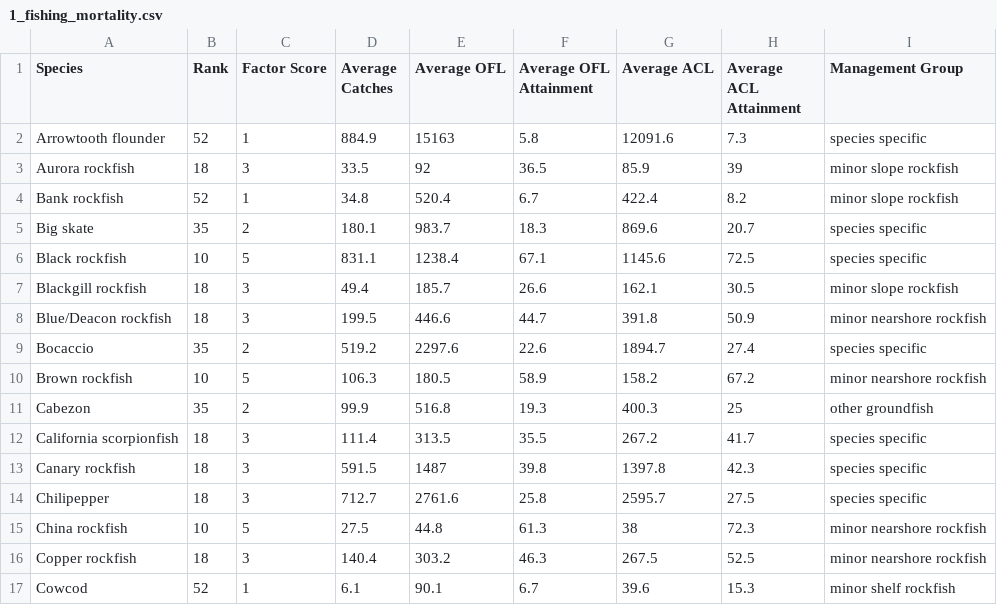
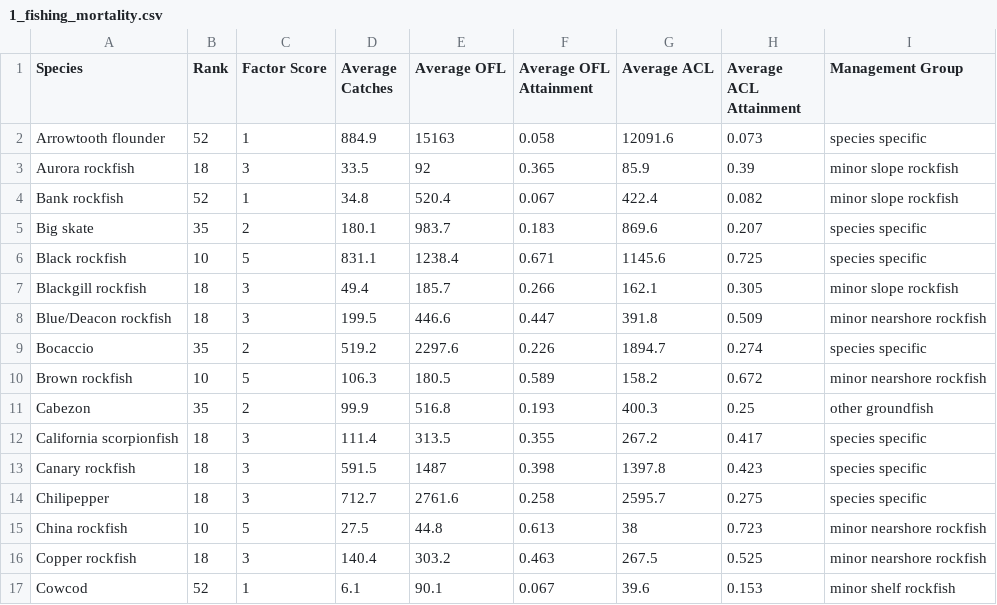
Before and after one commit to chantelwetzel-noaa/shinywcsap, a CSV file: tables/2024/1_fishing_mortality.csv, drawn as a sheet; only a part is shown; the diff covers the shown part only.

Commit message:
convert attainment to proportions since they are converted to % in gt

```diff
--- a/tables/2024/1_fishing_mortality.csv
+++ b/tables/2024/1_fishing_mortality.csv
@@ -1,17 +1,17 @@
 Species,Rank,Factor Score,Average Catches,Average OFL,Average OFL Attainment,Average ACL,Average ACL Attainment,Management Group
-Arrowtooth flounder,52,1,884.9,15163,5.8,12091.6,7.3,species specific
-Aurora rockfish,18,3,33.5,92,36.5,85.9,39,minor slope rockfish
-Bank rockfish,52,1,34.8,520.4,6.7,422.4,8.2,minor slope rockfish
-Big skate,35,2,180.1,983.7,18.3,869.6,20.7,species specific
-Black rockfish,10,5,831.1,1238.4,67.1,1145.6,72.5,species specific
-Blackgill rockfish,18,3,49.4,185.7,26.6,162.1,30.5,minor slope rockfish
-Blue/Deacon rockfish,18,3,199.5,446.6,44.7,391.8,50.9,minor nearshore rockfish
-Bocaccio,35,2,519.2,2297.6,22.6,1894.7,27.4,species specific
-Brown rockfish,10,5,106.3,180.5,58.9,158.2,67.2,minor nearshore rockfish
-Cabezon,35,2,99.9,516.8,19.3,400.3,25,other groundfish
-California scorpionfish,18,3,111.4,313.5,35.5,267.2,41.7,species specific
-Canary rockfish,18,3,591.5,1487,39.8,1397.8,42.3,species specific
-Chilipepper,18,3,712.7,2761.6,25.8,2595.7,27.5,species specific
-China rockfish,10,5,27.5,44.8,61.3,38,72.3,minor nearshore rockfish
-Copper rockfish,18,3,140.4,303.2,46.3,267.5,52.5,minor nearshore rockfish
-Cowcod,52,1,6.1,90.1,6.7,39.6,15.3,minor shelf rockfish
+Arrowtooth flounder,52,1,884.9,15163,0.058,12091.6,0.073,species specific
+Aurora rockfish,18,3,33.5,92,0.365,85.9,0.39,minor slope rockfish
+Bank rockfish,52,1,34.8,520.4,0.067,422.4,0.082,minor slope rockfish
+Big skate,35,2,180.1,983.7,0.183,869.6,0.207,species specific
+Black rockfish,10,5,831.1,1238.4,0.671,1145.6,0.725,species specific
+Blackgill rockfish,18,3,49.4,185.7,0.266,162.1,0.305,minor slope rockfish
+Blue/Deacon rockfish,18,3,199.5,446.6,0.447,391.8,0.509,minor nearshore rockfish
+Bocaccio,35,2,519.2,2297.6,0.226,1894.7,0.274,species specific
+Brown rockfish,10,5,106.3,180.5,0.589,158.2,0.672,minor nearshore rockfish
+Cabezon,35,2,99.9,516.8,0.193,400.3,0.25,other groundfish
+California scorpionfish,18,3,111.4,313.5,0.355,267.2,0.417,species specific
+Canary rockfish,18,3,591.5,1487,0.398,1397.8,0.423,species specific
+Chilipepper,18,3,712.7,2761.6,0.258,2595.7,0.275,species specific
+China rockfish,10,5,27.5,44.8,0.613,38,0.723,minor nearshore rockfish
+Copper rockfish,18,3,140.4,303.2,0.463,267.5,0.525,minor nearshore rockfish
+Cowcod,52,1,6.1,90.1,0.067,39.6,0.153,minor shelf rockfish
```
Also changed, not shown: 98 edited cells elsewhere in this file, tables/2024/8_constituent_demand.csv, tables/2026/1_fishing_mortality.csv, 1 other file.
